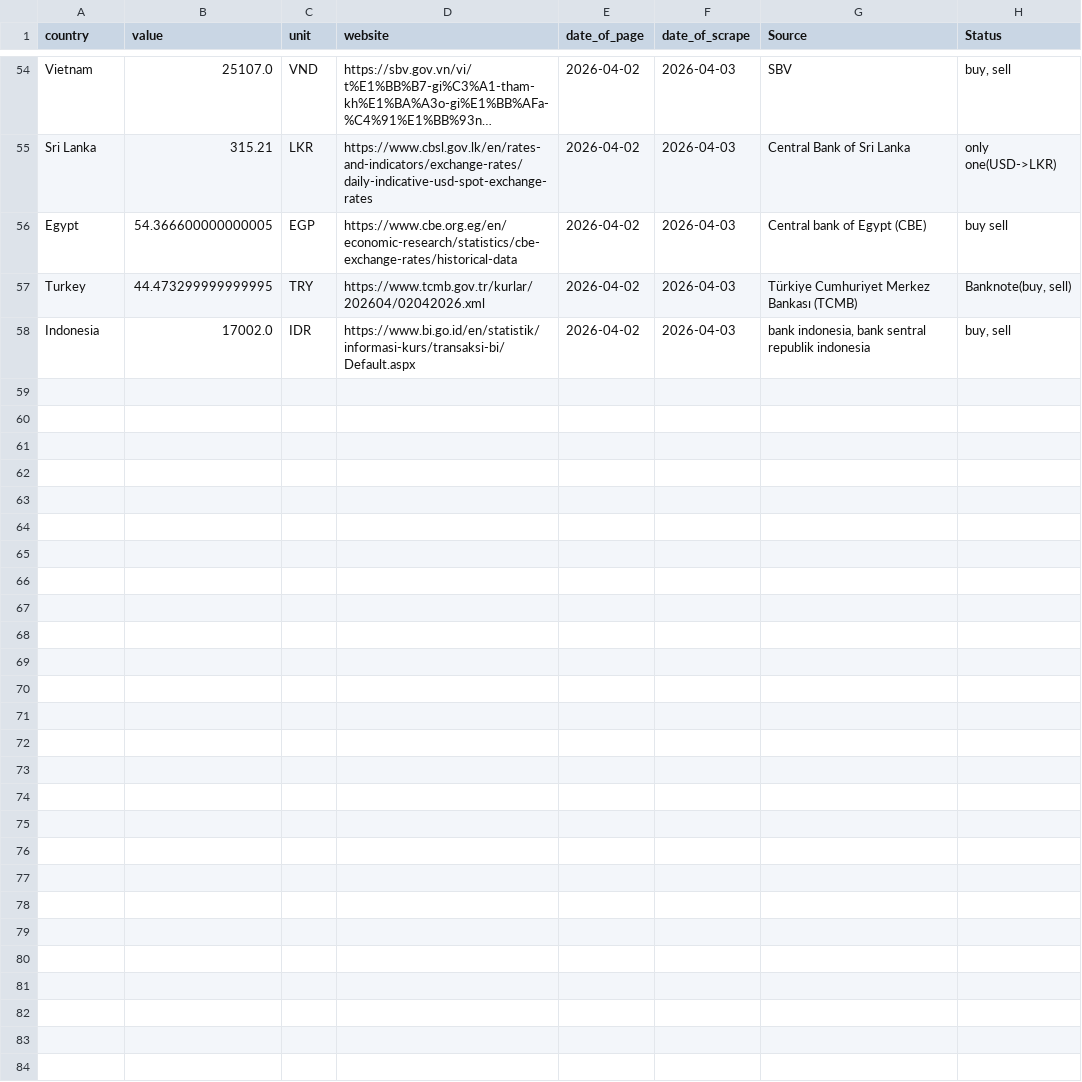
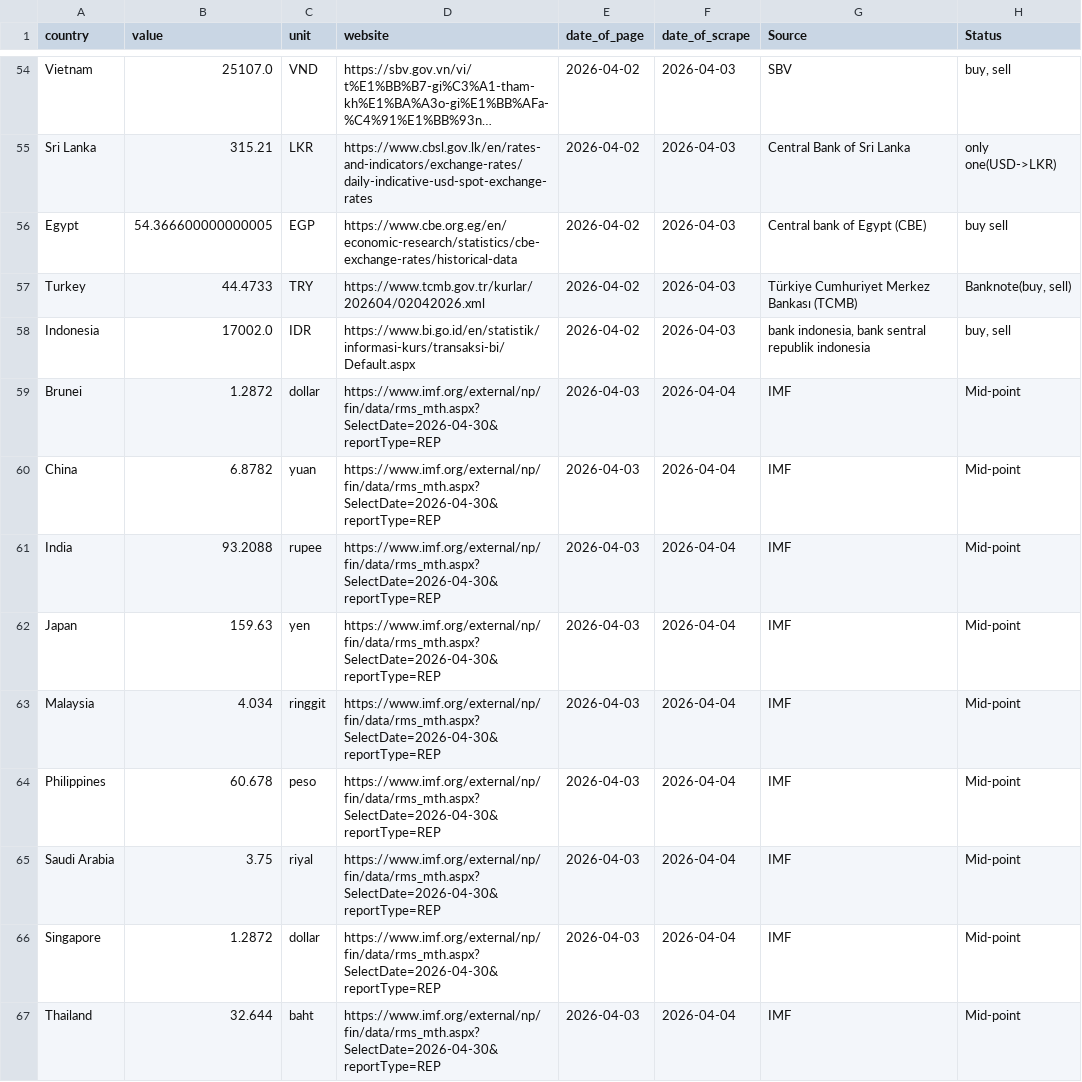
Before and after one commit to Danut168/ExchangeRate18, a CSV file: ManyExchangeRates.csv, drawn as a sheet; only a part is shown, gaps mark what is left out; long unchanged cells end in …; the diff covers the shown part only.

```diff
--- a/ManyExchangeRates.csv
+++ b/ManyExchangeRates.csv
@@ -56,3 +56,12 @@ Sri Lanka,315.21,LKR,https://www.cbsl.gov.lk/en/rates-and-indicators/exchange-ra
 Egypt,54.366600000000005,EGP,https://www.cbe.org.eg/en/economic-research/statistics/cbe-exchange-rates/historical-data,2026-04-02,2026-04-03,Central bank of Egypt (CBE),buy sell
-Turkey,44.473299999999995,TRY,https://www.tcmb.gov.tr/kurlar/202604/02042026.xml,2026-04-02,2026-04-03,Türkiye Cumhuriyet Merkez Bankası (TCMB),"Banknote(buy, sell)"
+Turkey,44.4733,TRY,https://www.tcmb.gov.tr/kurlar/202604/02042026.xml,2026-04-02,2026-04-03,Türkiye Cumhuriyet Merkez Bankası (TCMB),"Banknote(buy, sell)"
 Indonesia,17002.0,IDR,https://www.bi.go.id/en/statistik/informasi-kurs/transaksi-bi/Default.aspx,2026-04-02,2026-04-03,"bank indonesia, bank sentral republik indonesia","buy, sell"
+Brunei,1.2872,dollar,https://www.imf.org/external/np/fin/data/rms_mth.aspx?SelectDate=2026-04-30&reportType=REP,2026-04-03,2026-04-04,IMF,Mid-point
+China,6.8782,yuan,https://www.imf.org/external/np/fin/data/rms_mth.aspx?SelectDate=2026-04-30&reportType=REP,2026-04-03,2026-04-04,IMF,Mid-point
+India,93.2088,rupee,https://www.imf.org/external/np/fin/data/rms_mth.aspx?SelectDate=2026-04-30&reportType=REP,2026-04-03,2026-04-04,IMF,Mid-point
+Japan,159.63,yen,https://www.imf.org/external/np/fin/data/rms_mth.aspx?SelectDate=2026-04-30&reportType=REP,2026-04-03,2026-04-04,IMF,Mid-point
+Malaysia,4.034,ringgit,https://www.imf.org/external/np/fin/data/rms_mth.aspx?SelectDate=2026-04-30&reportType=REP,2026-04-03,2026-04-04,IMF,Mid-point
+Philippines,60.678,peso,https://www.imf.org/external/np/fin/data/rms_mth.aspx?SelectDate=2026-04-30&reportType=REP,2026-04-03,2026-04-04,IMF,Mid-point
+Saudi Arabia,3.75,riyal,https://www.imf.org/external/np/fin/data/rms_mth.aspx?SelectDate=2026-04-30&reportType=REP,2026-04-03,2026-04-04,IMF,Mid-point
+Singapore,1.2872,dollar,https://www.imf.org/external/np/fin/data/rms_mth.aspx?SelectDate=2026-04-30&reportType=REP,2026-04-03,2026-04-04,IMF,Mid-point
+Thailand,32.644,baht,https://www.imf.org/external/np/fin/data/rms_mth.aspx?SelectDate=2026-04-30&reportType=REP,2026-04-03,2026-04-04,IMF,Mid-point
```
Also changed, not shown: 10 added rows and 1 edited cell elsewhere in this file.
